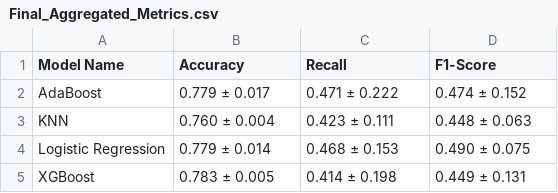
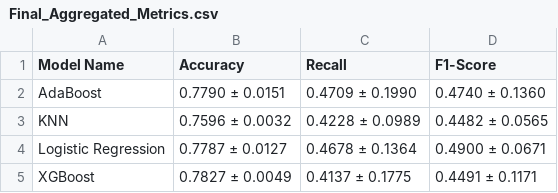
Before and after one commit to Mahmoud-Gamal-Elgendy/PATE-GAN, a CSV file: Results/Aggregation_Summary/Final_Aggregated_Metrics.csv, drawn as a sheet.

Commit message:
Refactor aggregation script and update outputs
Refactor Scripts/Aggregate_Results.py to improve robustness and observability: add helper section and entry-point comments, case-insensitive model-column detection, collection/aggregation separation, ddof=0 for std to avoid NaNs, increase numeric formatting precision to 4 decimal places, better CLI help and safe arg parsing, added logging and an internal _save helper that prints summaries when writing CSVs. Update the notebook execution metadata and regenerate Final_Aggregated_AUC.csv and Final_Aggregated_Metrics.csv to reflect the new formatting and aggregated values.

```diff
--- a/Results/Aggregation_Summary/Final_Aggregated_Metrics.csv
+++ b/Results/Aggregation_Summary/Final_Aggregated_Metrics.csv
@@ -1,5 +1,5 @@
 Model Name,Accuracy,Recall,F1-Score
-AdaBoost,0.779 ± 0.017,0.471 ± 0.222,0.474 ± 0.152
-KNN,0.760 ± 0.004,0.423 ± 0.111,0.448 ± 0.063
-Logistic Regression,0.779 ± 0.014,0.468 ± 0.153,0.490 ± 0.075
-XGBoost,0.783 ± 0.005,0.414 ± 0.198,0.449 ± 0.131
+AdaBoost,0.7790 ± 0.0151,0.4709 ± 0.1990,0.4740 ± 0.1360
+KNN,0.7596 ± 0.0032,0.4228 ± 0.0989,0.4482 ± 0.0565
+Logistic Regression,0.7787 ± 0.0127,0.4678 ± 0.1364,0.4900 ± 0.0671
+XGBoost,0.7827 ± 0.0049,0.4137 ± 0.1775,0.4491 ± 0.1171
```
Also changed, not shown: 3 other files.
